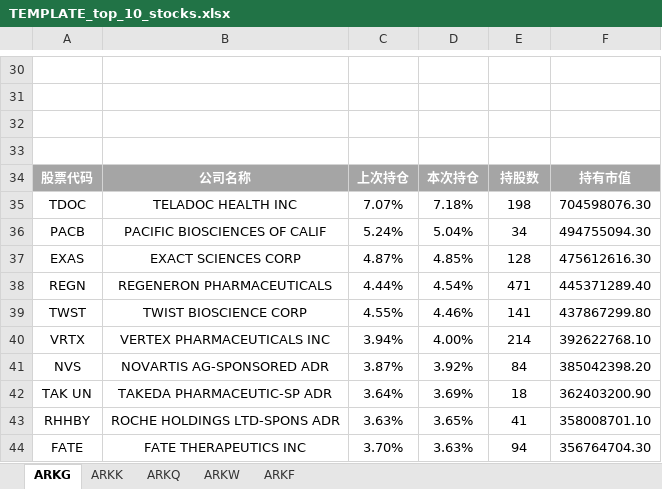
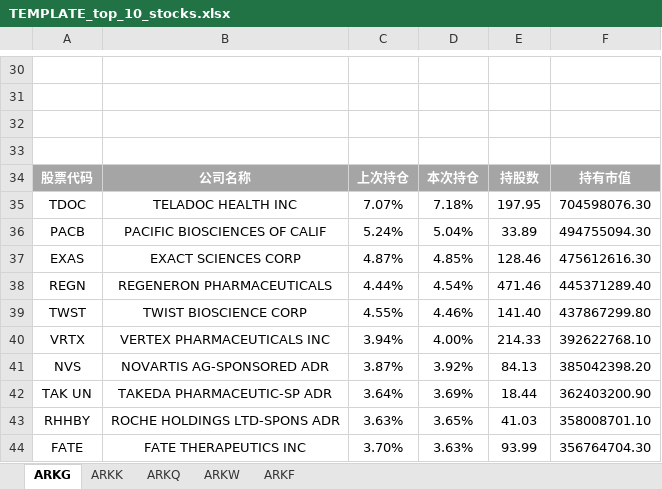
Before and after one commit to skeyic/ark-robot, an Excel workbook: resource/TEMPLATE_top_10_stocks.xlsx, sheet ARKG, drawn as a sheet; only a part is shown, gaps mark what is left out; values as stored, in another font and other column widths than the file's, no borders; charts and pictures not drawn; the diff names each change by its address in the sheet, - before the commit and + after, or states it on an @@ line.

```diff
--- a/resource/TEMPLATE_top_10_stocks.xlsx (sheet ARKG)
+++ b/resource/TEMPLATE_top_10_stocks.xlsx (sheet ARKG)
-E35: 198
+E35: 197.95
-E36: 34
+E36: 33.89
-E37: 128
+E37: 128.46
-E38: 471
+E38: 471.46
-E39: 141
+E39: 141.40
-E40: 214
+E40: 214.33
-E41: 84
+E41: 84.13
-E42: 18
+E42: 18.44
-E43: 41
+E43: 41.03
-E44: 94
+E44: 93.99
```
Also changed, not shown: sheet ARKQ, sheet ARKF, sheet ARKK, sheet ARKW, charts or pictures.
